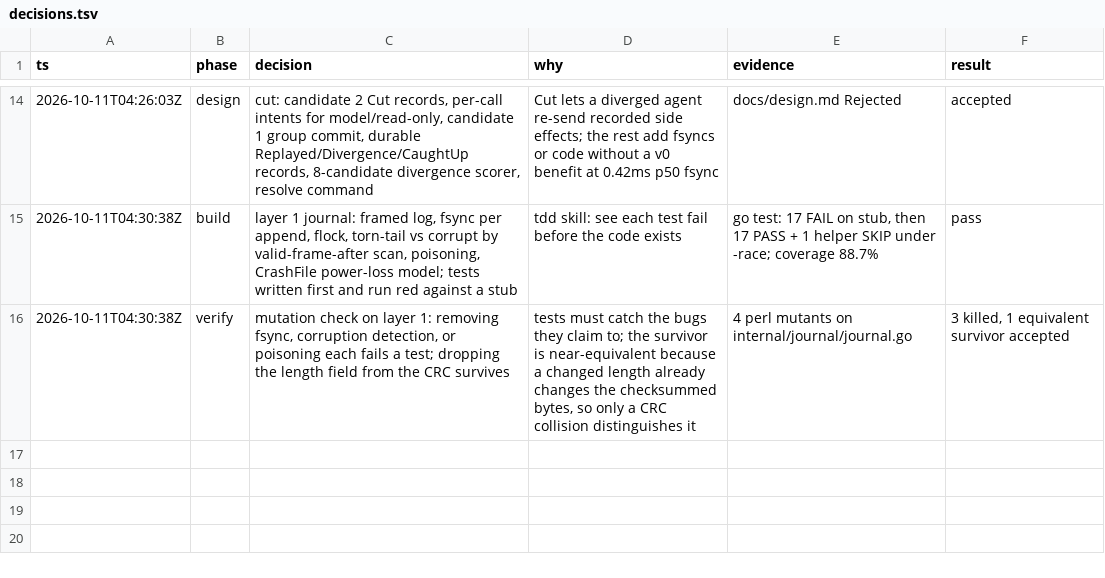
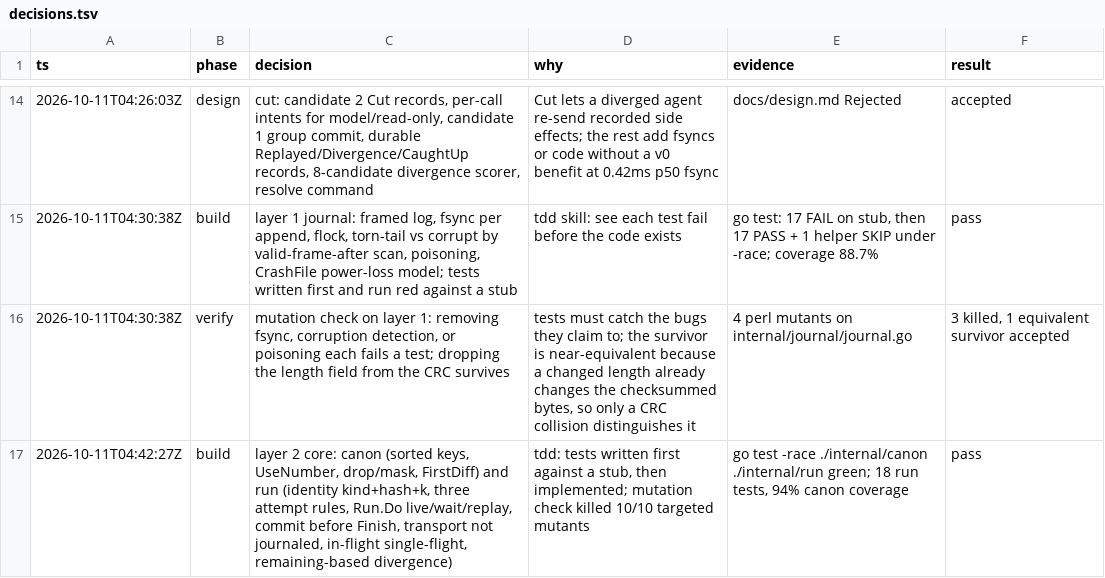
Before and after one commit to shehbaz0101/wirejournal, a TSV file: docs/decisions.tsv, drawn as a sheet; only a part is shown, gaps mark what is left out; the diff names each change by its address in the sheet, - before the commit and + after, or states it on an @@ line.

```diff
--- a/docs/decisions.tsv
+++ b/docs/decisions.tsv
+row 17: 2026-10-11T04:42:27Z | build | layer 2 core: canon (sorted keys, UseNumber, drop/mask, FirstDiff) and run (identity kind+hash+k, three attempt rules, Run.Do live/wait/replay, commit before Finish, transport not journaled, in-flight single-flight, remaining-based divergence) | tdd: tests written first against a stub, then implemented; mutation check killed 10/10 targeted mutants | go test -race ./internal/canon ./internal/run green; 18 run tests, 94% canon coverage | pass
```
Also changed, not shown: 6 other files.
